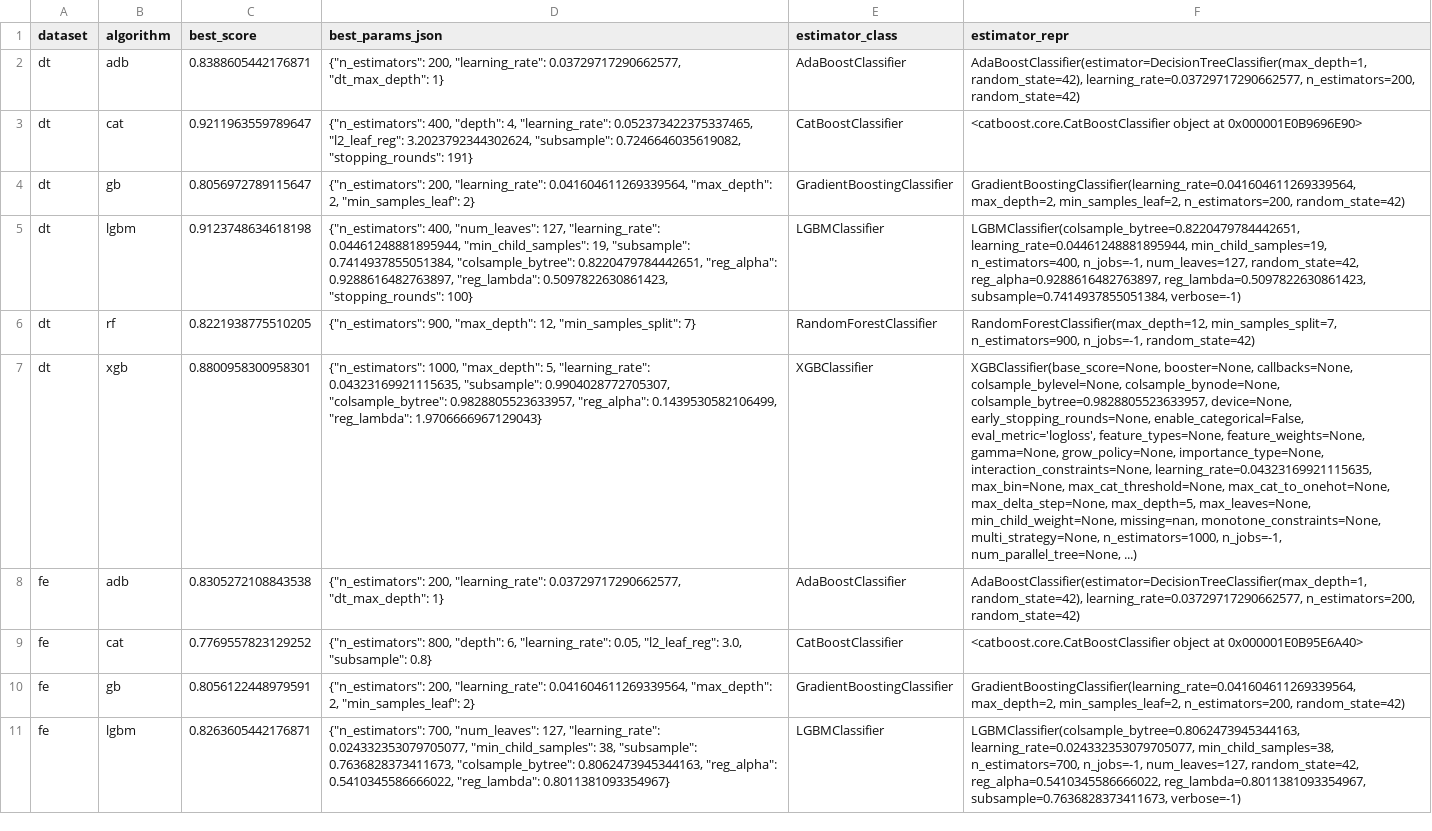
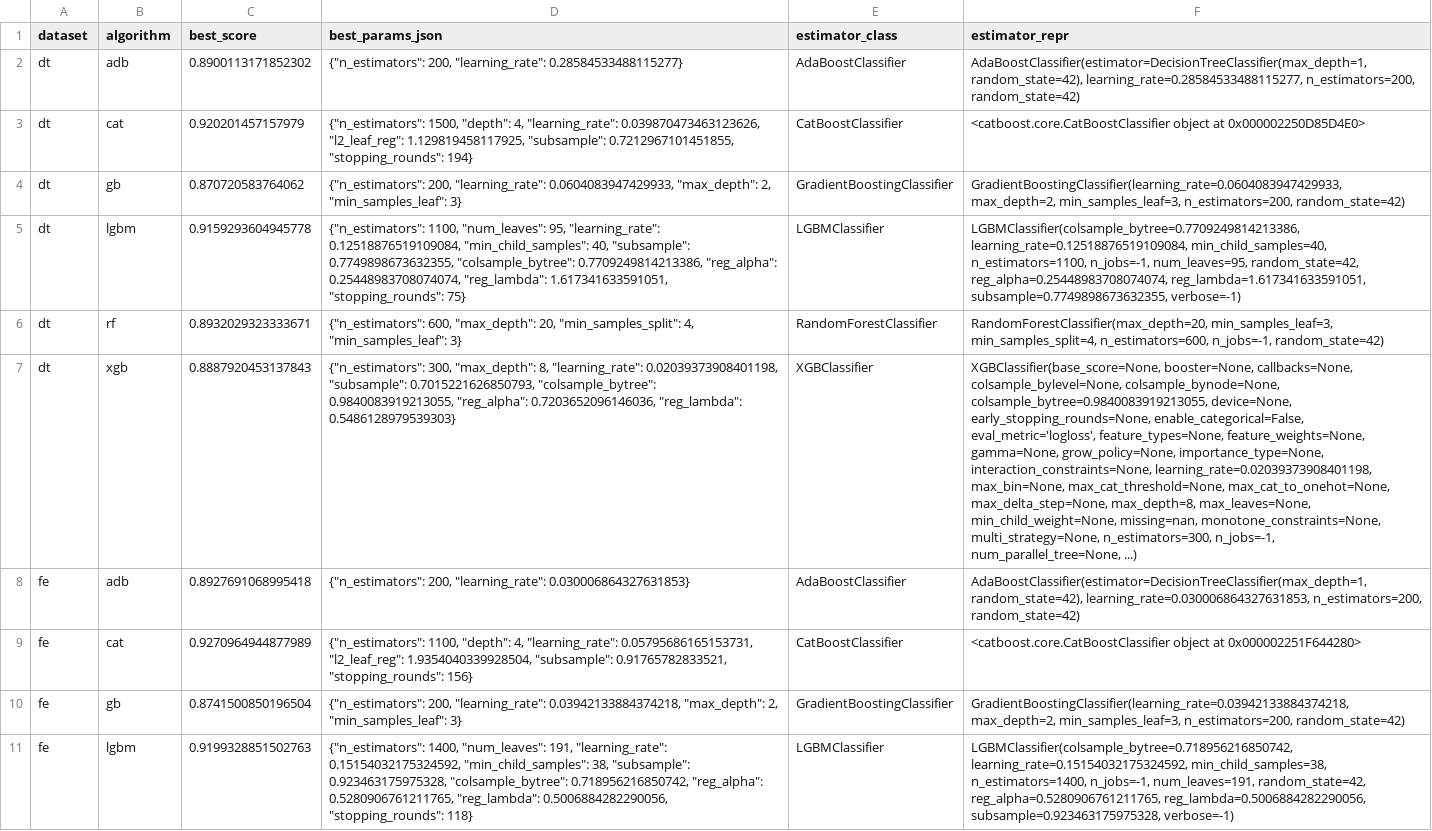
Before and after one commit to QuyeN1104/HeartDiseasePrediction, a CSV file: splits/best_estimators_summary.csv, drawn as a sheet; only a part is shown; the diff covers the shown part only; the diff names each change by its address in the sheet, - before the commit and + after, or states it on an @@ line.

```diff
--- a/splits/best_estimators_summary.csv
+++ b/splits/best_estimators_summary.csv
-C2 (best_score): 0.8388605442176871
+C2 (best_score): 0.8900113171852302
-D2 (best_params_json): …200, "learning_rate": 0.03729717290662577, "dt_max_depth": 1}
+D2 (best_params_json): …200, "learning_rate": 0.28584533488115277}
-F2 (estimator_repr): AdaBoostClassifier(estimator=DecisionTreeClassifier(max_depth=1, random_state=42), learning_rate=0.03729717290662577, n_estimators=200, random_state=42)
+F2 (estimator_repr): AdaBoostClassifier(estimator=DecisionTreeClassifier(max_depth=1, random_state=42), learning_rate=0.28584533488115277, n_estimators=200, random_state=42)
-C3 (best_score): 0.9211963559789647
+C3 (best_score): 0.920201457157979
-D3 (best_params_json): {"n_estimators": 400, "depth": 4, "learning_rate": 0.052373422375337465, "l2_leaf_reg": 3.2023792344302624, "subsample": 0.7246646035619082, "stopping_rounds": 191}
+D3 (best_params_json): {"n_estimators": 1500, "depth": 4, "learning_rate": 0.039870473463123626, "l2_leaf_reg": 1.129819458117925, "subsample": 0.7212967101451855, "stopping_rounds": 194}
-F3 (estimator_repr): …object at 0x000001E0B9696E90>
+F3 (estimator_repr): …object at 0x000002250D85D4E0>
-C4 (best_score): 0.8056972789115647
+C4 (best_score): 0.870720583764062
-D4 (best_params_json): …200, "learning_rate": 0.041604611269339564, "max_depth": 2, "min_samples_leaf": 2}
+D4 (best_params_json): …200, "learning_rate": 0.0604083947429933, "max_depth": 2, "min_samples_leaf": 3}
-F4 (estimator_repr): GradientBoostingClassifier(learning_rate=0.041604611269339564, max_depth=2, min_samples_leaf=2, n_estimators=200, random_state=42)
+F4 (estimator_repr): GradientBoostingClassifier(learning_rate=0.0604083947429933, max_depth=2, min_samples_leaf=3, n_estimators=200, random_state=42)
-C5 (best_score): 0.9123748634618198
+C5 (best_score): 0.9159293604945778
-D5 (best_params_json): {"n_estimators": 400, "num_leaves": 127, "learning_rate": 0.04461248881895944, "min_child_samples": 19, "subsample": 0.7414937855051384, "colsample_bytree": 0.8220479784442651, "reg_alpha": 0.9288616482763897, "reg_lambda": 0.5097822630861423, "stopping_rounds": 100}
+D5 (best_params_json): {"n_estimators": 1100, "num_leaves": 95, "learning_rate": 0.12518876519109084, "min_child_samples": 40, "subsample": 0.7749898673632355, "colsample_bytree": 0.7709249814213386, "reg_alpha": 0.25448983708074074, "reg_lambda": 1.617341633591051, "stopping_rounds": 75}
-F5 (estimator_repr): LGBMClassifier(colsample_bytree=0.8220479784442651, learning_rate=0.04461248881895944, min_child_samples=19, n_estimators=400, n_jobs=-1, num_leaves=127, random_state=42, reg_alpha=0.9288616482763897, reg_lambda=0.5097822630861423, subsample=0.7414937855051384, verbose=-1)
+F5 (estimator_repr): LGBMClassifier(colsample_bytree=0.7709249814213386, learning_rate=0.12518876519109084, min_child_samples=40, n_estimators=1100, n_jobs=-1, num_leaves=95, random_state=42, reg_alpha=0.25448983708074074, reg_lambda=1.617341633591051, subsample=0.7749898673632355, verbose=-1)
-C6 (best_score): 0.8221938775510205
+C6 (best_score): 0.8932029323333671
-D6 (best_params_json): {"n_estimators": 900, "max_depth": 12, "min_samples_split": 7}
+D6 (best_params_json): {"n_estimators": 600, "max_depth": 20, "min_samples_split": 4, "min_samples_leaf": 3}
-F6 (estimator_repr): RandomForestClassifier(max_depth=12, min_samples_split=7, n_estimators=900, n_jobs=-1, random_state=42)
+F6 (estimator_repr): RandomForestClassifier(max_depth=20, min_samples_leaf=3, min_samples_split=4, n_estimators=600, n_jobs=-1, random_state=42)
-C7 (best_score): 0.8800958300958301
+C7 (best_score): 0.8887920453137843
-D7 (best_params_json): {"n_estimators": 1000, "max_depth": 5, "learning_rate": 0.04323169921115635, "subsample": 0.9904028772705307, "colsample_bytree": 0.9828805523633957, "reg_alpha": 0.1439530582106499, "reg_lambda": 1.9706666967129043}
+D7 (best_params_json): {"n_estimators": 300, "max_depth": 8, "learning_rate": 0.02039373908401198, "subsample": 0.7015221626850793, "colsample_bytree": 0.9840083919213055, "reg_alpha": 0.7203652096146036, "reg_lambda": 0.5486128979539303}
-F7 (estimator_repr): …colsample_bylevel=None, colsample_bynode=None, colsample_bytree=0.9828805523633957, device=None, early_stopping_rounds=None, enable_categorical=False, eval_metric='logloss', feature_types=None, feature_weights=None, gamma=None, grow_policy=None, importance_type=None, interaction_constraints=None, learning_rate=0.04323169921115635, max_bin=None, max_cat_threshold=None, max_cat_to_onehot=None, max_delta_step=None, max_depth=5, max_leaves=None, min_child_weight=None, missing=nan, monotone_constraints=None, multi_strategy=None, n_estimators=1000, n_jobs=-1, num_parallel_tree=None,…
+F7 (estimator_repr): …colsample_bylevel=None, colsample_bynode=None, colsample_bytree=0.9840083919213055, device=None, early_stopping_rounds=None, enable_categorical=False, eval_metric='logloss', feature_types=None, feature_weights=None, gamma=None, grow_policy=None, importance_type=None, interaction_constraints=None, learning_rate=0.02039373908401198, max_bin=None, max_cat_threshold=None, max_cat_to_onehot=None, max_delta_step=None, max_depth=8, max_leaves=None, min_child_weight=None, missing=nan, monotone_constraints=None, multi_strategy=None, n_estimators=300, n_jobs=-1, num_parallel_tree=None,…
-C8 (best_score): 0.8305272108843538
+C8 (best_score): 0.8927691068995418
-D8 (best_params_json): …200, "learning_rate": 0.03729717290662577, "dt_max_depth": 1}
+D8 (best_params_json): …200, "learning_rate": 0.030006864327631853}
-F8 (estimator_repr): AdaBoostClassifier(estimator=DecisionTreeClassifier(max_depth=1, random_state=42), learning_rate=0.03729717290662577, n_estimators=200, random_state=42)
+F8 (estimator_repr): AdaBoostClassifier(estimator=DecisionTreeClassifier(max_depth=1, random_state=42), learning_rate=0.030006864327631853, n_estimators=200, random_state=42)
-C9 (best_score): 0.7769557823129252
+C9 (best_score): 0.9270964944877989
-D9 (best_params_json): {"n_estimators": 800, "depth": 6, "learning_rate": 0.05, "l2_leaf_reg": 3.0, "subsample": 0.8}
+D9 (best_params_json): {"n_estimators": 1100, "depth": 4, "learning_rate": 0.05795686165153731, "l2_leaf_reg": 1.9354040339928504, "subsample": 0.91765782833521, "stopping_rounds": 156}
-F9 (estimator_repr): …object at 0x000001E0B95E6A40>
+F9 (estimator_repr): …object at 0x000002251F644280>
-C10 (best_score): 0.8056122448979591
+C10 (best_score): 0.8741500850196504
-D10 (best_params_json): …200, "learning_rate": 0.041604611269339564, "max_depth": 2, "min_samples_leaf": 2}
+D10 (best_params_json): …200, "learning_rate": 0.03942133884374218, "max_depth": 2, "min_samples_leaf": 3}
-F10 (estimator_repr): GradientBoostingClassifier(learning_rate=0.041604611269339564, max_depth=2, min_samples_leaf=2, n_estimators=200, random_state=42)
+F10 (estimator_repr): GradientBoostingClassifier(learning_rate=0.03942133884374218, max_depth=2, min_samples_leaf=3, n_estimators=200, random_state=42)
-C11 (best_score): 0.8263605442176871
+C11 (best_score): 0.9199328851502763
-D11 (best_params_json): {"n_estimators": 700, "num_leaves": 127, "learning_rate": 0.024332353079705077, "min_child_samples": 38, "subsample": 0.7636828373411673, "colsample_bytree": 0.8062473945344163, "reg_alpha": 0.5410345586666022, "reg_lambda": 0.8011381093354967}
+D11 (best_params_json): {"n_estimators": 1400, "num_leaves": 191, "learning_rate": 0.15154032175324592, "min_child_samples": 38, "subsample": 0.923463175975328, "colsample_bytree": 0.718956216850742, "reg_alpha": 0.5280906761211765, "reg_lambda": 0.5006884282290056, "stopping_rounds": 118}
-F11 (estimator_repr): LGBMClassifier(colsample_bytree=0.8062473945344163, learning_rate=0.024332353079705077, min_child_samples=38, n_estimators=700, n_jobs=-1, num_leaves=127, random_state=42, reg_alpha=0.5410345586666022, reg_lambda=0.8011381093354967, subsample=0.7636828373411673, verbose=-1)
+F11 (estimator_repr): LGBMClassifier(colsample_bytree=0.718956216850742, learning_rate=0.15154032175324592, min_child_samples=38, n_estimators=1400, n_jobs=-1, num_leaves=191, random_state=42, reg_alpha=0.5280906761211765, reg_lambda=0.5006884282290056, subsample=0.923463175975328, verbose=-1)
```
Also changed, not shown: 60 edited cells elsewhere in this file, splits/cat_tmp/learn_error.tsv, splits/cat_tmp/time_left.tsv, 15 other files.
